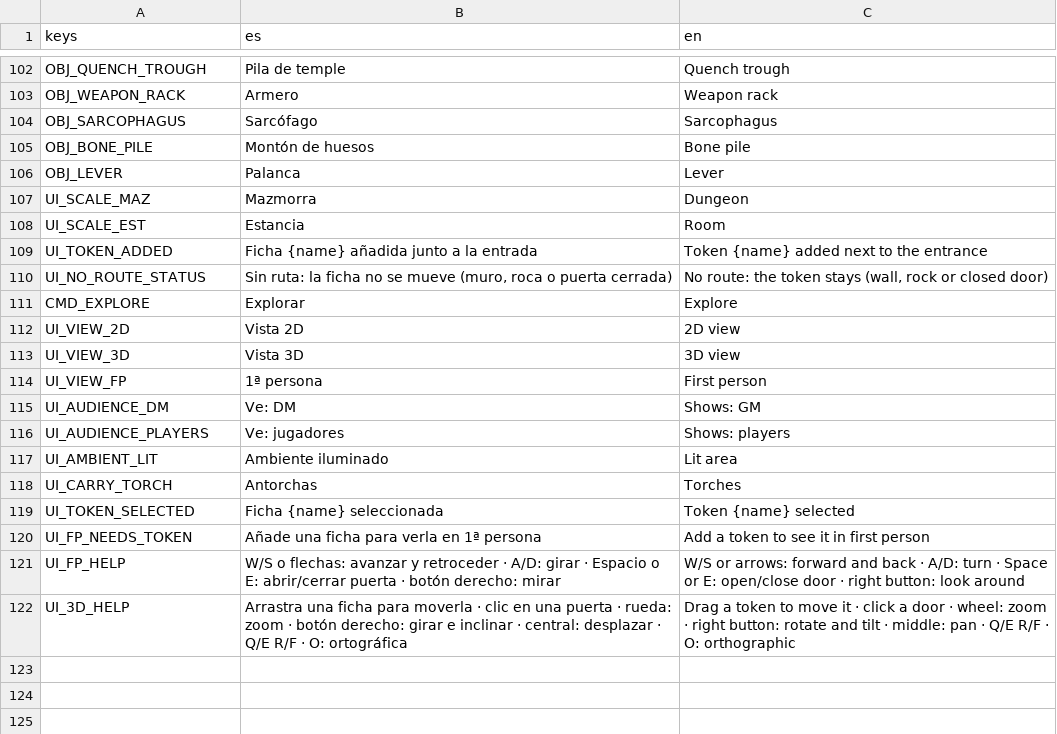
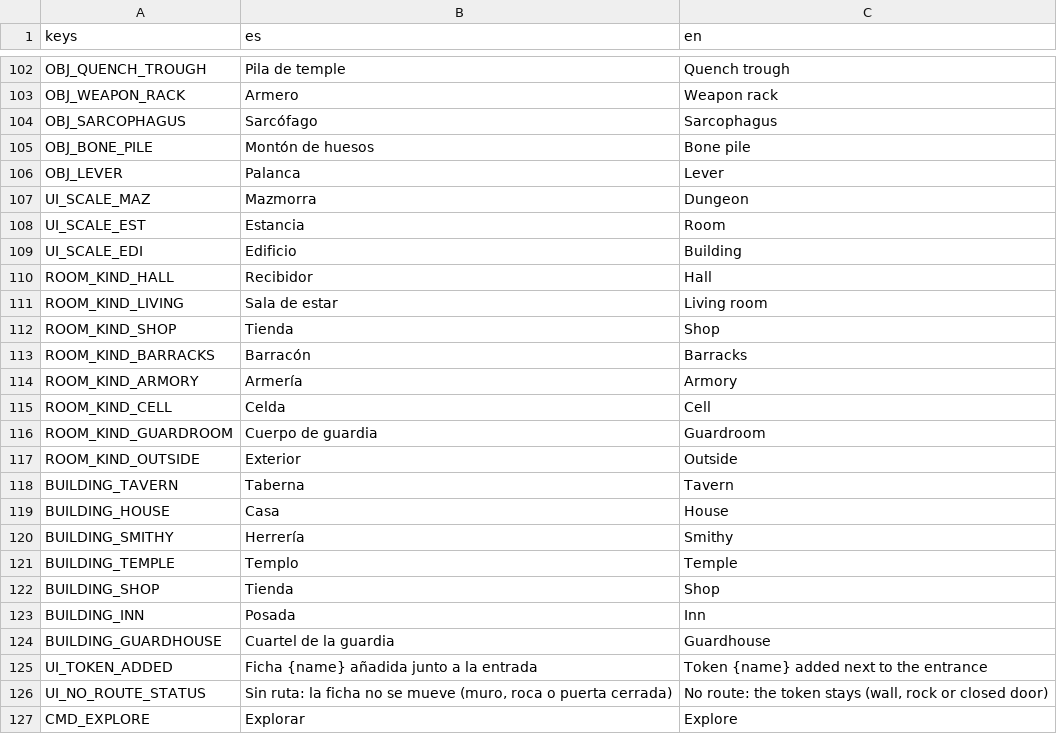
Before and after one commit to letzzar/rpg-mapping, a CSV file: project/i18n/strings.csv, drawn as a sheet; only a part is shown, gaps mark what is left out; the shorter side is filled out with more unchanged rows.

```diff
--- a/project/i18n/strings.csv
+++ b/project/i18n/strings.csv
@@ -108,2 +108,18 @@ UI_SCALE_MAZ,Mazmorra,Dungeon
 UI_SCALE_EST,Estancia,Room
+UI_SCALE_EDI,Edificio,Building
+ROOM_KIND_HALL,Recibidor,Hall
+ROOM_KIND_LIVING,Sala de estar,Living room
+ROOM_KIND_SHOP,Tienda,Shop
+ROOM_KIND_BARRACKS,Barracón,Barracks
+ROOM_KIND_ARMORY,Armería,Armory
+ROOM_KIND_CELL,Celda,Cell
+ROOM_KIND_GUARDROOM,Cuerpo de guardia,Guardroom
+ROOM_KIND_OUTSIDE,Exterior,Outside
+BUILDING_TAVERN,Taberna,Tavern
+BUILDING_HOUSE,Casa,House
+BUILDING_SMITHY,Herrería,Smithy
+BUILDING_TEMPLE,Templo,Temple
+BUILDING_SHOP,Tienda,Shop
+BUILDING_INN,Posada,Inn
+BUILDING_GUARDHOUSE,Cuartel de la guardia,Guardhouse
 UI_TOKEN_ADDED,Ficha {name} añadida junto a la entrada,Token {name} added next to the entrance
```
Also changed, not shown: 25 other files.
